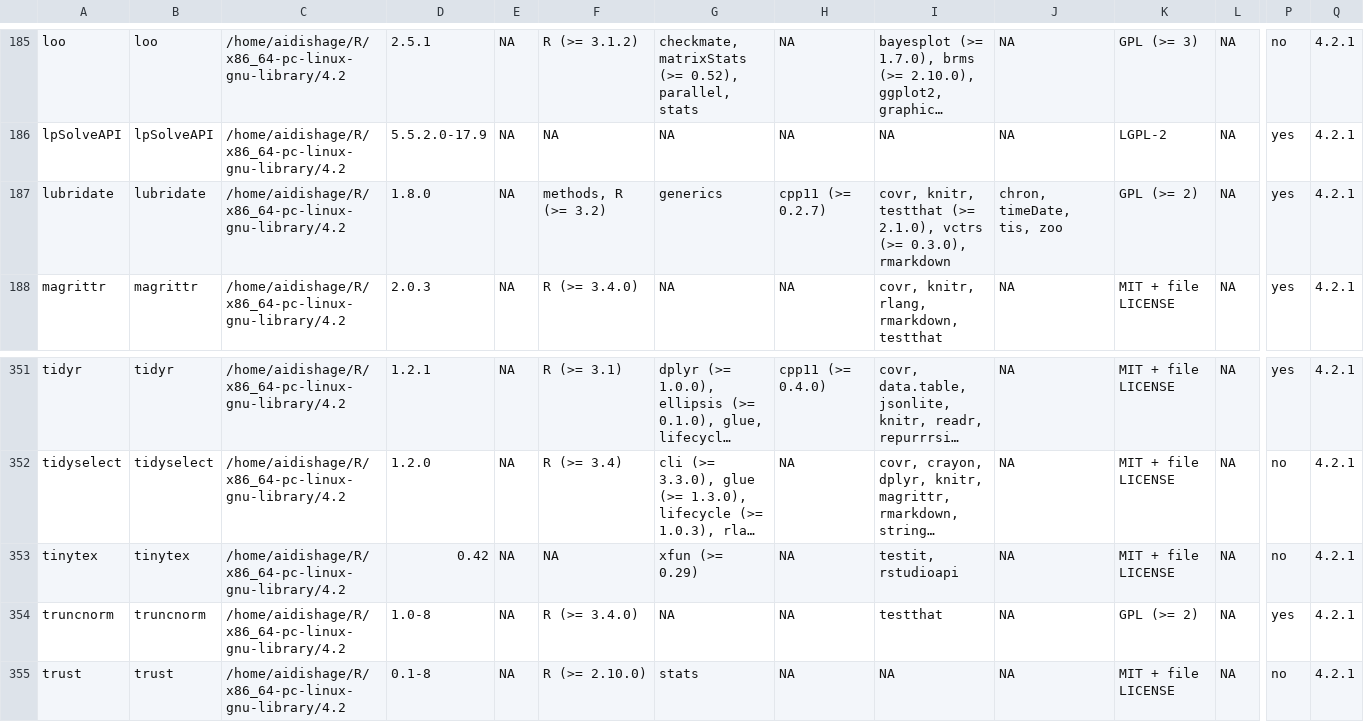
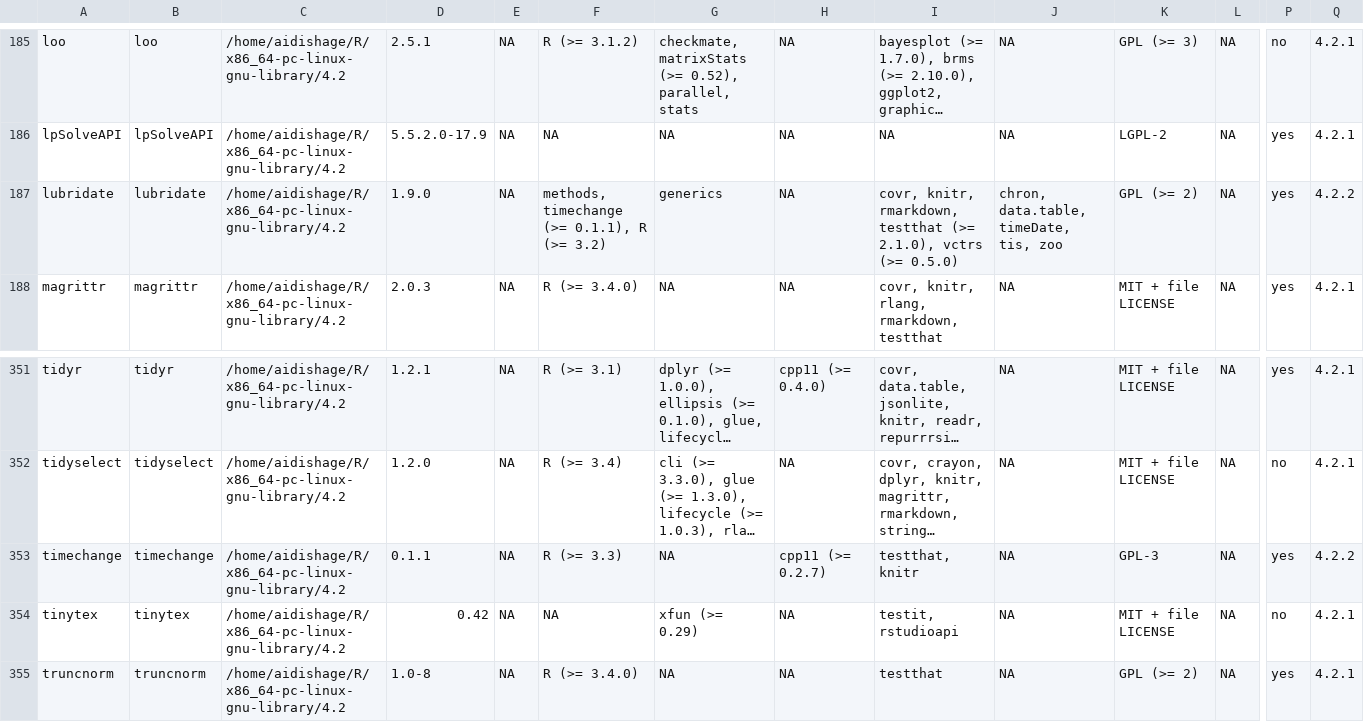
Before and after one commit to Song921012/myenv, a CSV file: Rpackages.csv, drawn as a sheet; only a part is shown, gaps mark what is left out; the shorter side is filled out with more unchanged rows; long unchanged cells end in …; rows hold the shown columns only; the diff names each change by its address in the sheet, - before the commit and + after, or states it on an @@ line.

```diff
--- a/Rpackages.csv
+++ b/Rpackages.csv
-D187: 1.8.0
+D187: 1.9.0
-F187: methods, R (>= 3.2)
+F187: methods, timechange (>= 0.1.1), R (>= 3.2)
-H187: cpp11 (>= 0.2.7)
+H187: NA
-I187: covr, knitr, testthat (>= 2.1.0), vctrs (>= 0.3.0), rmarkdown
+I187: covr, knitr, rmarkdown, testthat (>= 2.1.0), vctrs (>= 0.5.0)
-J187: chron, timeDate, tis, zoo
+J187: chron, data.table, timeDate, tis, zoo
-Q187: 4.2.1
+Q187: 4.2.2
+row 353: timechange | timechange | /home/aidishage/R/x86_64-pc-linux-gnu-library/4.2 | 0.1.1 | NA | R (>= 3.3) | NA | cpp11 (>= 0.2.7) | testthat, knitr | NA | GPL-3 | NA | yes | 4.2.2
```
Also changed, not shown: 2 other files.
